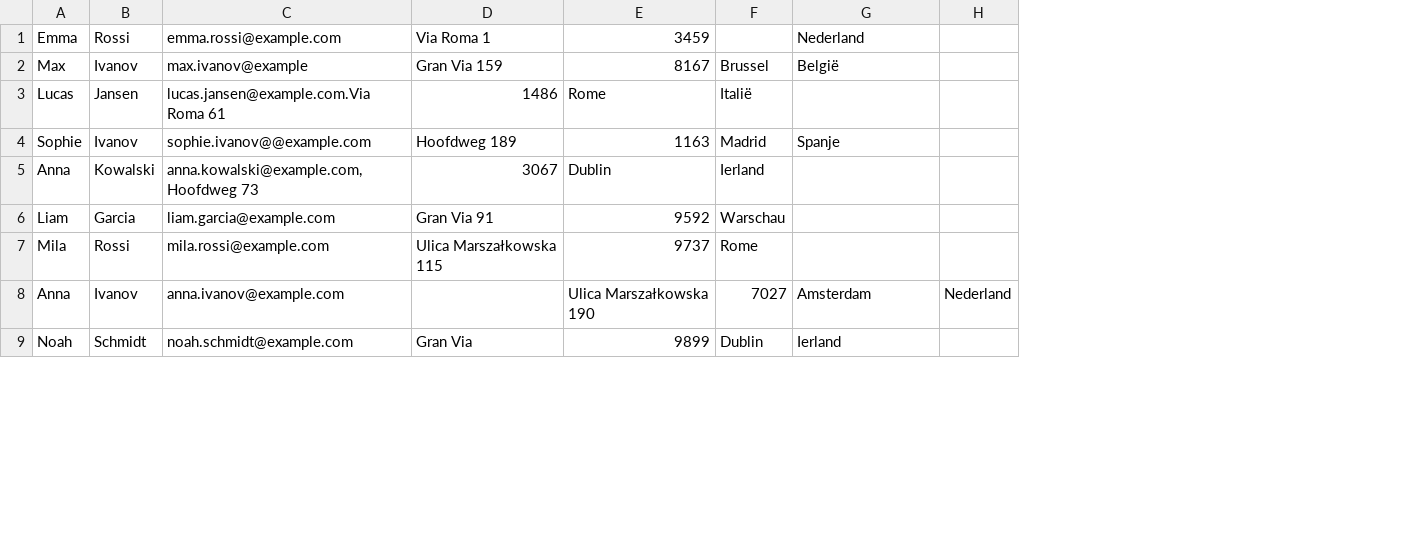
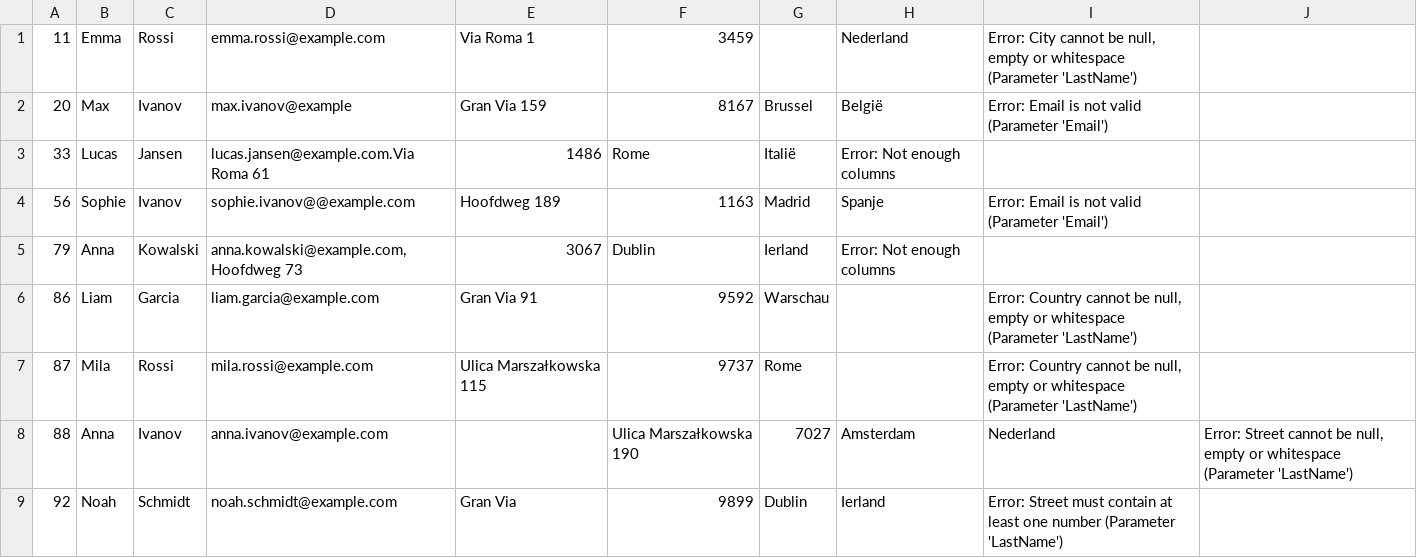
Before and after one commit to klaklaklasquid/CarRental, a CSV file: CarRental/cvsfiles/foutbestandCustomers.csv, drawn as a sheet; only a part is shown; removed rows and columns are numbered as before the commit, all else as after; the diff names each change by its address in the sheet, - before the commit and + after, or states it on an @@ line.

```diff
--- a/CarRental/cvsfiles/foutbestandCustomers.csv
+++ b/CarRental/cvsfiles/foutbestandCustomers.csv
+column A, rows 1-9: 11 | 20 | 33 | 56 | 79 | 86 | 87 | 88 | 92
-column H, row 8: Nederland
+column I, rows 1-9: Error: City cannot be null, empty or whitespace (Parameter 'LastName') | Error: Email is not valid (Parameter 'Email') |  | Error: Email is not valid (Parameter 'Email') |  | Error: Country cannot be null, empty or whitespace (Parameter 'LastName') | Error: Country cannot be null, empty or whitespace (Parameter 'LastName') | Nederland | Error: Street must contain at least one number (Parameter 'LastName')
+column J, row 8: Error: Street cannot be null, empty or whitespace (Parameter 'LastName')
-H3: (empty)
+H3: Error: Not enough columns
-H5: (empty)
+H5: Error: Not enough columns
```
Also changed, not shown: CarRental/cvsfiles/foutbestandEstablishments.csv, 7 other files.
